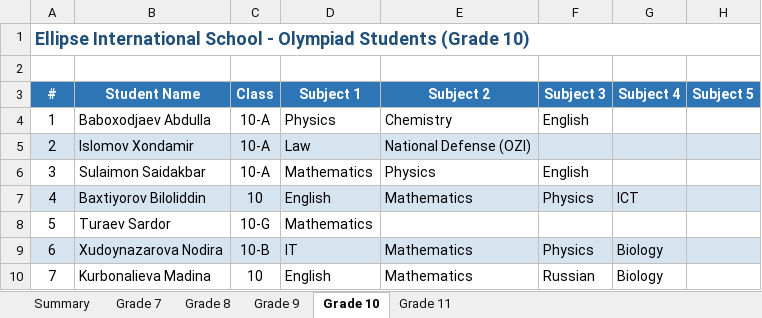
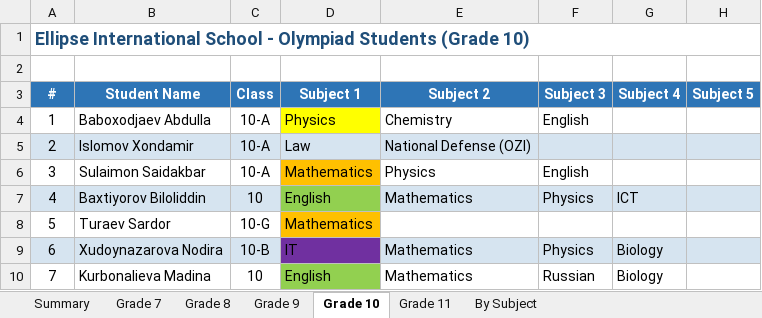
Before and after one commit to khaydarovanvar/test1, an Excel workbook: Ellipse_Olympiad_Students.xlsx, sheet Grade 10, drawn as a sheet; values as stored, in another font and other column widths than the file's, no borders; the diff names each change by its address in the sheet, - before the commit and + after, or states it on an @@ line.

```diff
--- a/Ellipse_Olympiad_Students.xlsx (sheet Grade 10)
+++ b/Ellipse_Olympiad_Students.xlsx (sheet Grade 10)
+sheet tab: By Subject
-D4 fill: none
+D4 fill: #FFFF00
-D6 fill: none
+D6 fill: #FFC000
-D7 fill: #D6E4F0
+D7 fill: #92D050
-D8 fill: none
+D8 fill: #FFC000
-D9 fill: #D6E4F0
+D9 fill: #7030A0
-D10 fill: none
+D10 fill: #92D050
```
Also changed, not shown: sheet Grade 8, sheet Grade 11, sheet Grade 9, sheet Grade 7, 1 other file.
